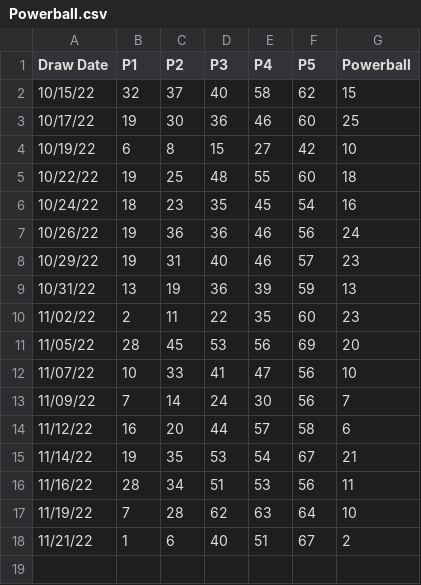
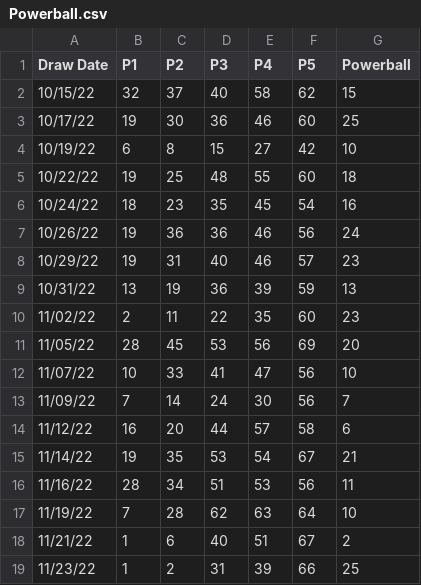
Before and after one commit to ChiEddieCheung/Projects, a CSV file: Powerball.csv, drawn as a sheet; the diff names each change by its address in the sheet, - before the commit and + after, or states it on an @@ line.

Commit message:
Update Powerball.csv

```diff
--- a/Powerball.csv
+++ b/Powerball.csv
+row 19: 11/23/22 | 1 | 2 | 31 | 39 | 66 | 25
```
